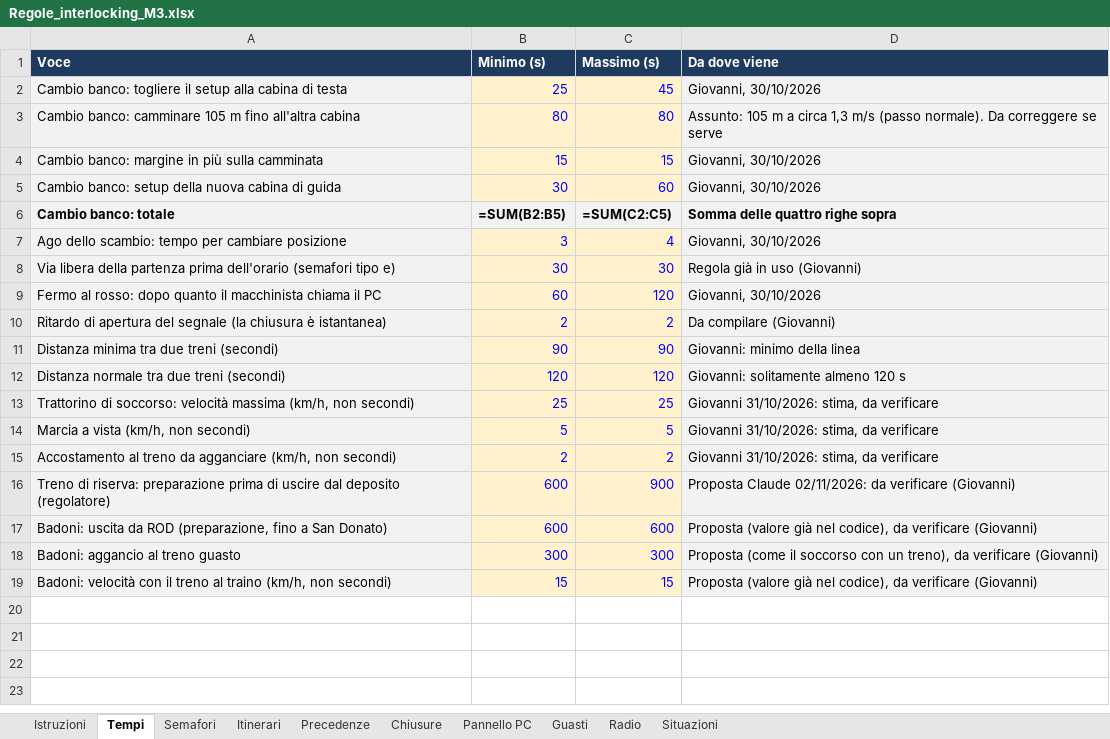
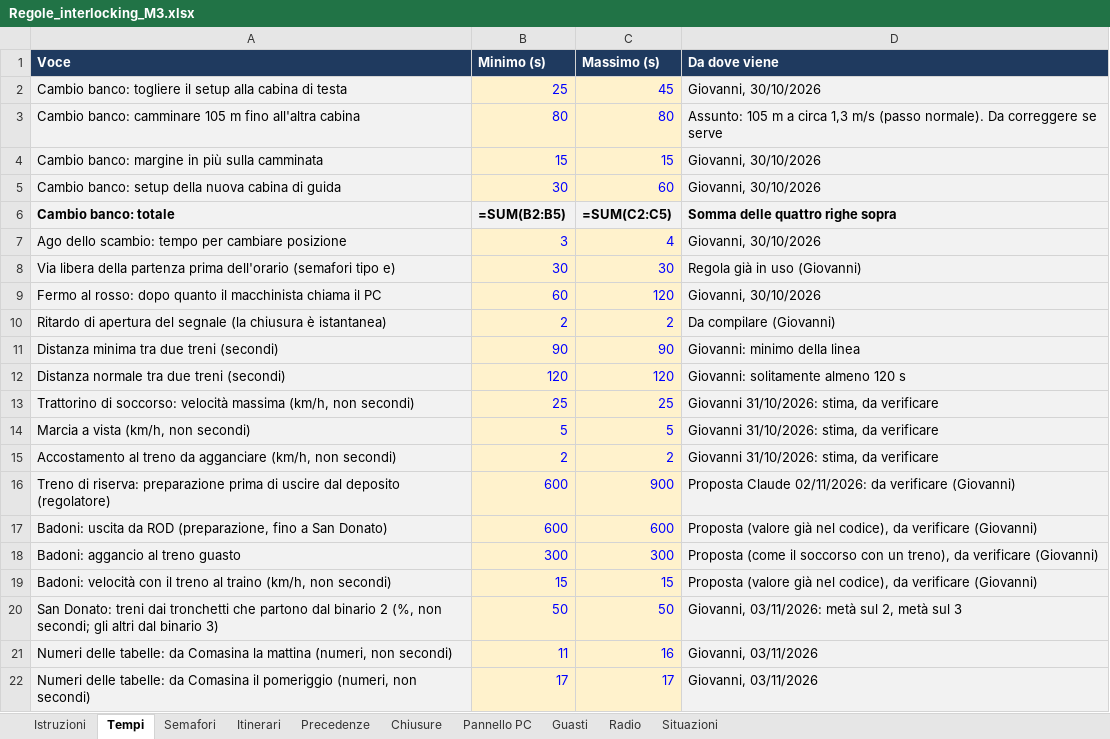
Before and after one commit to Frafire/milano-transit-live, an Excel workbook: data/Regole_interlocking_M3.xlsx, sheet Tempi, drawn as a sheet; values as stored, in another font and other column widths than the file's, no borders; formulas without a stored value are shown as written; the diff names each change by its address in the sheet, - before the commit and + after, or states it on an @@ line.

```diff
--- a/data/Regole_interlocking_M3.xlsx (sheet Tempi)
+++ b/data/Regole_interlocking_M3.xlsx (sheet Tempi)
+row 20: San Donato: treni dai tronchetti che partono dal binario 2 (%, non secondi; gli altri dal binario 3) | 50 | 50 | Giovanni, 03/11/2026: metà sul 2, metà sul 3
+row 21: Numeri delle tabelle: da Comasina la mattina (numeri, non secondi) | 11 | 16 | Giovanni, 03/11/2026
+row 22: Numeri delle tabelle: da Comasina il pomeriggio (numeri, non secondi) | 17 | 17 | Giovanni, 03/11/2026
```
Also changed, not shown: docs/planning/milano-transit-live-roadmap.xlsx, 15 other files.
